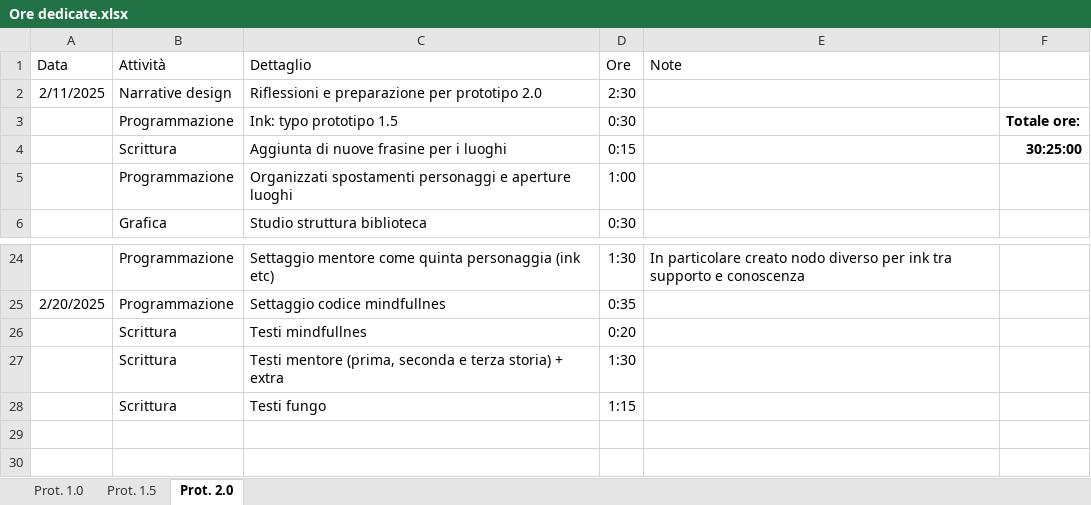
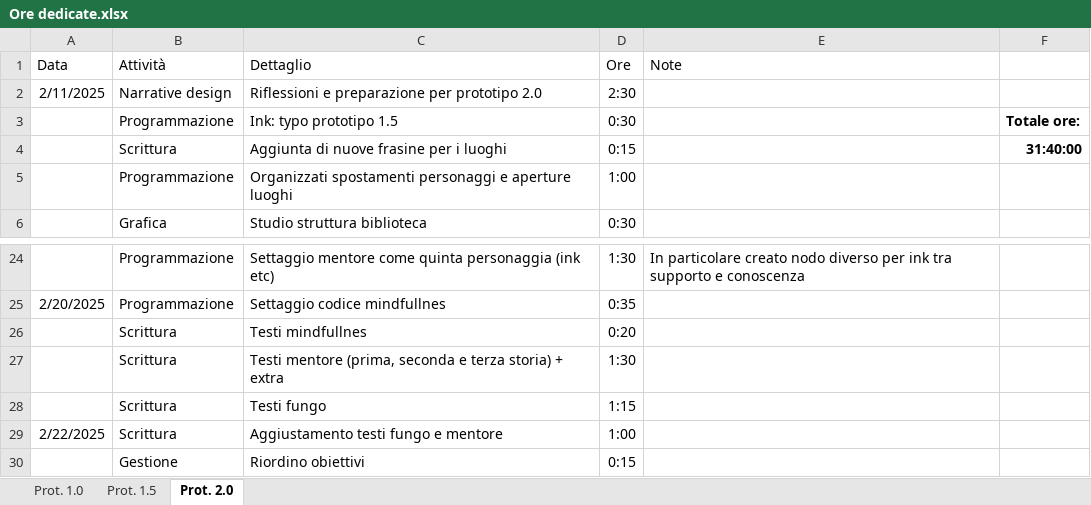
Before and after one commit to owof-games/Selania, an Excel workbook: Assets/Notes and Utilities/Ore dedicate.xlsx, sheet Prot. 2.0, drawn as a sheet; only a part is shown, gaps mark what is left out; values as stored, in another font and other column widths than the file's, no borders; the diff names each change by its address in the sheet, - before the commit and + after, or states it on an @@ line.

Commit message:
gestione: ore

```diff
--- a/Assets/Notes and Utilities/Ore dedicate.xlsx (sheet Prot. 2.0)
+++ b/Assets/Notes and Utilities/Ore dedicate.xlsx (sheet Prot. 2.0)
-F4: 30:25:00
+F4: 31:40:00
+row 29: 2/22/2025 | Scrittura | Aggiustamento testi fungo e mentore | 1:00
+row 30:  | Gestione | Riordino obiettivi | 0:15
```
